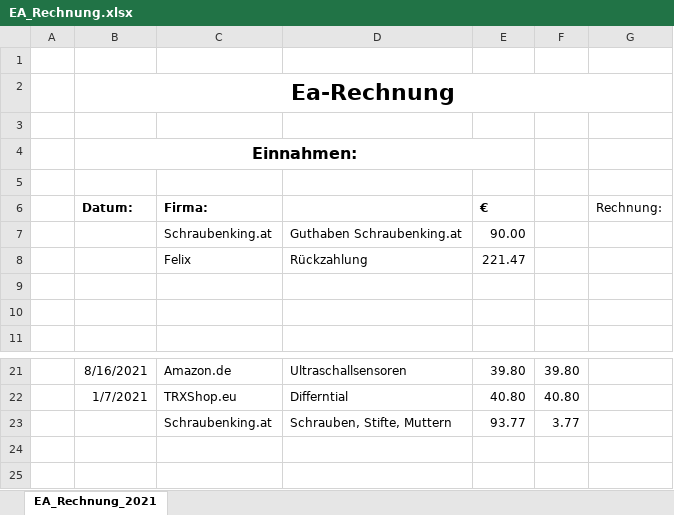
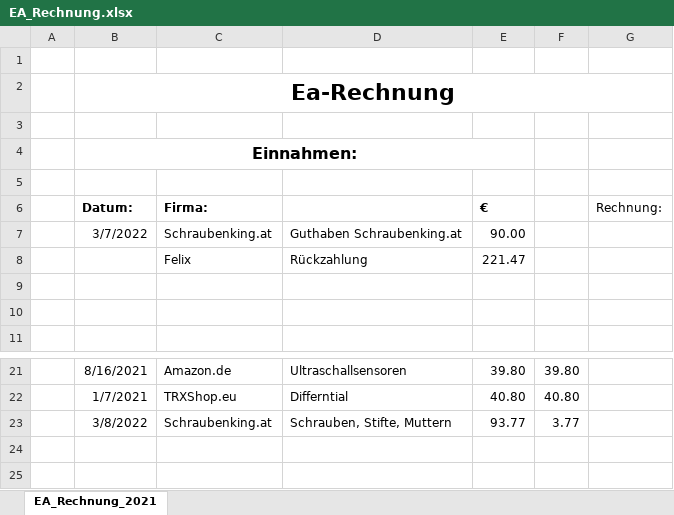
Before and after one commit to unlegitGurke/RC-Car, an Excel workbook: EA_Rechnung.xlsx, sheet EA_Rechnung_2021, drawn as a sheet; only a part is shown, gaps mark what is left out; values as stored, in another font and other column widths than the file's, no borders; charts and pictures not drawn; the diff names each change by its address in the sheet, - before the commit and + after, or states it on an @@ line.

```diff
--- a/EA_Rechnung.xlsx (sheet EA_Rechnung_2021)
+++ b/EA_Rechnung.xlsx (sheet EA_Rechnung_2021)
-B7: (empty)
+B7: 3/7/2022
-B23: (empty)
+B23: 3/8/2022
```
Also changed, not shown: charts or pictures, 2 other files.
